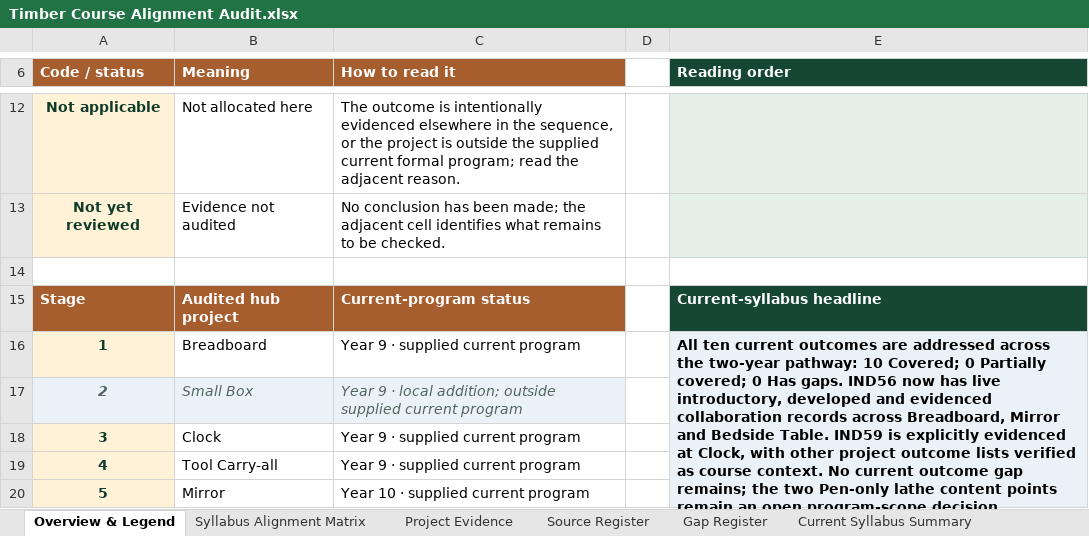
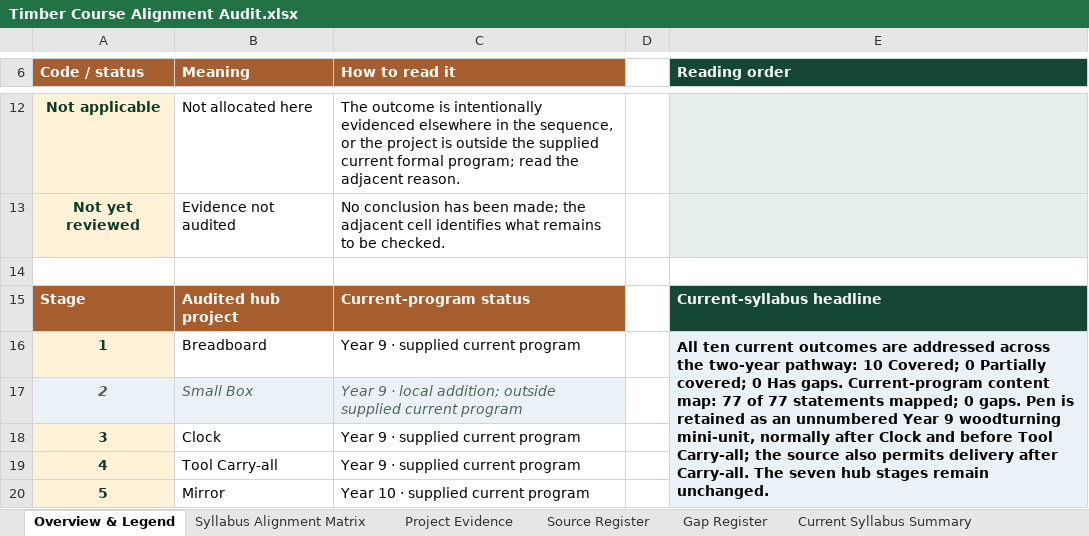
Before and after one commit to stevencowell/year-9-10-timber, an Excel workbook: Timber Course Alignment Audit.xlsx, sheet Overview & Legend, drawn as a sheet; only a part is shown, gaps mark what is left out; values as stored, in another font and other column widths than the file's, no borders; the diff names each change by its address in the sheet, - before the commit and + after, or states it on an @@ line.

Commit message:
Record Pen program decision in Timber audit

```diff
--- a/Timber Course Alignment Audit.xlsx (sheet Overview & Legend)
+++ b/Timber Course Alignment Audit.xlsx (sheet Overview & Legend)
-E16 (Reading order): …Has gaps. IND56 now has live introductory, developed and evidenced collaboration records across Breadboard, Mirror and Bedside Table. IND59 is explicitly evidenced at Clock, with other project outcome lists verified as course context. No current outcome gap remains; the two Pen-only lathe content points remain an open program-scope decision.
+E16 (Reading order): …Has gaps. Current-program content map: 77 of 77 statements mapped; 0 gaps. Pen is retained as an unnumbered Year 9 woodturning mini-unit, normally after Clock and before Tool Carry-all; the source also permits delivery after Carry-all. The seven hub stages remain unchanged.
```
Also changed, not shown: sheet Current Program Content Map, sheet Gap Register, sheet Current Syllabus Summary, sheet Project Evidence, sheet Source Register.
